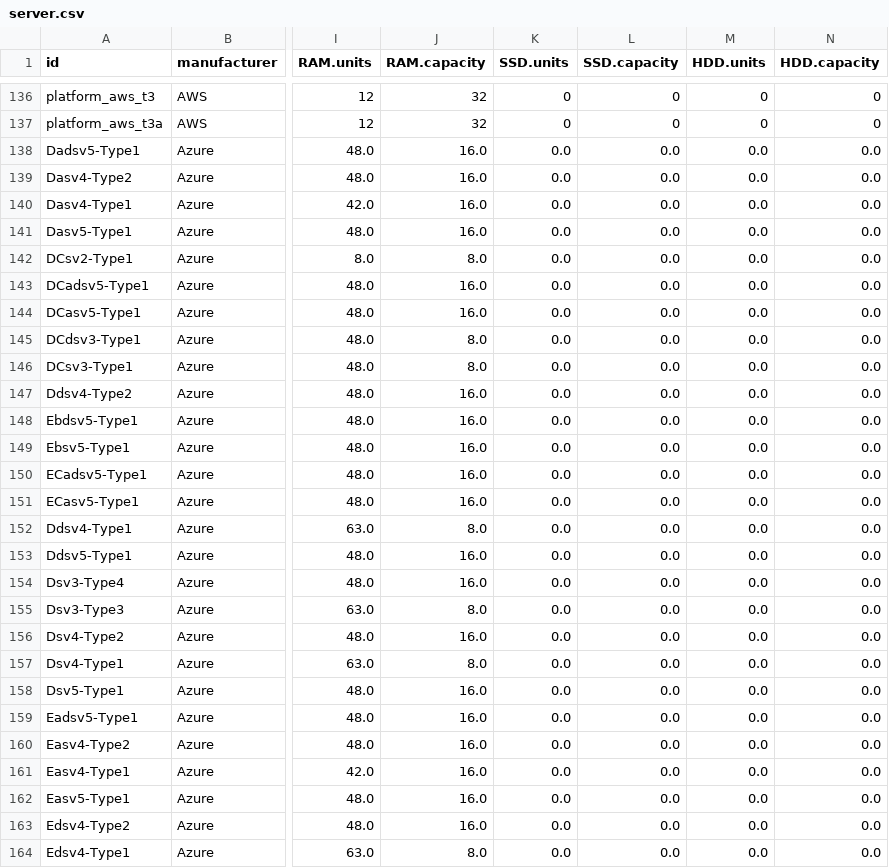
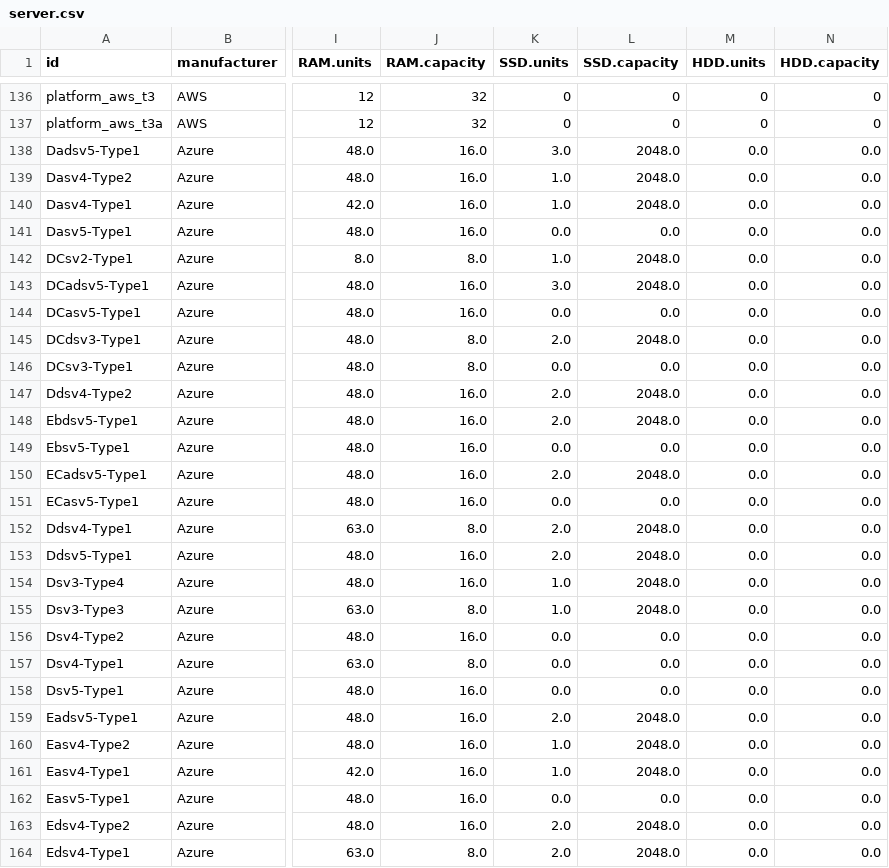
Before and after one commit to Boavizta/boaviztapi, a CSV file: boaviztapi/data/archetypes/server.csv, drawn as a sheet; only a part is shown, gaps mark what is left out; the diff covers the shown part only; the diff names each change by its address in the sheet, - before the commit and + after, or states it on an @@ line.

```diff
--- a/boaviztapi/data/archetypes/server.csv
+++ b/boaviztapi/data/archetypes/server.csv
-K138 (SSD.units): 0.0
+K138 (SSD.units): 3.0
-L138:L140 (SSD.capacity): 0.0
+L138:L140 (SSD.capacity): 2048.0
-K139:K140 (SSD.units): 0.0
+K139:K140 (SSD.units): 1.0
-K142 (SSD.units): 0.0
+K142 (SSD.units): 1.0
-L142:L143 (SSD.capacity): 0.0
+L142:L143 (SSD.capacity): 2048.0
-K143 (SSD.units): 0.0
+K143 (SSD.units): 3.0
-K145 (SSD.units): 0.0
+K145 (SSD.units): 2.0
-L145 (SSD.capacity): 0.0
+L145 (SSD.capacity): 2048.0
-K147:K148 (SSD.units): 0.0
+K147:K148 (SSD.units): 2.0
-L147:L148 (SSD.capacity): 0.0
+L147:L148 (SSD.capacity): 2048.0
-K150 (SSD.units): 0.0
+K150 (SSD.units): 2.0
-L150 (SSD.capacity): 0.0
+L150 (SSD.capacity): 2048.0
-K152:K153 (SSD.units): 0.0
+K152:K153 (SSD.units): 2.0
-L152:L155 (SSD.capacity): 0.0
+L152:L155 (SSD.capacity): 2048.0
-K154:K155 (SSD.units): 0.0
+K154:K155 (SSD.units): 1.0
-K159 (SSD.units): 0.0
+K159 (SSD.units): 2.0
-L159:L161 (SSD.capacity): 0.0
+L159:L161 (SSD.capacity): 2048.0
-K160:K161 (SSD.units): 0.0
+K160:K161 (SSD.units): 1.0
-K163:K164 (SSD.units): 0.0
+K163:K164 (SSD.units): 2.0
-L163:L164 (SSD.capacity): 0.0
+L163:L164 (SSD.capacity): 2048.0
```
Also changed, not shown: 40 edited cells elsewhere in this file, boaviztapi/data/archetypes/cloud/aws.csv, 5 other files.
